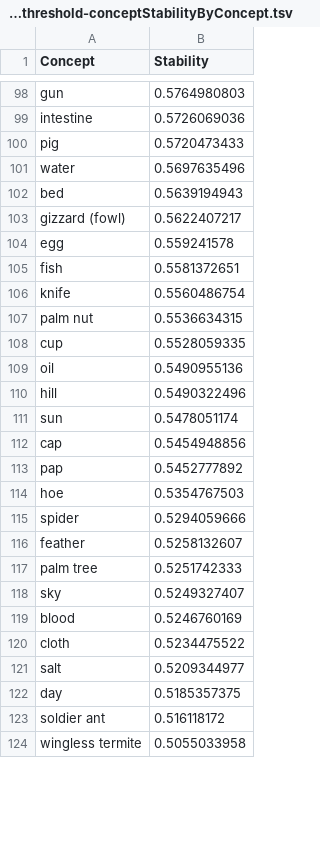
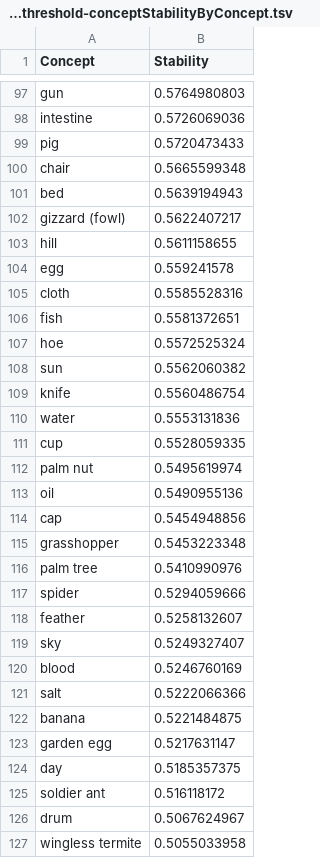
Before and after one commit to kpaam-cam/lowerfungom-wordlists, a TSV file: GoodEtAl-BantoidPaperSupplementalMaterials/analyses/kplfSubset-scaid-0.45_threshold-conceptStabilityByConcept.tsv, drawn as a sheet; only a part is shown, gaps mark what is left out; the diff covers the shown part only.

```diff
--- a/GoodEtAl-BantoidPaperSupplementalMaterials/analyses/kplfSubset-scaid-0.45_threshold-conceptStabilityByConcept.tsv
+++ b/GoodEtAl-BantoidPaperSupplementalMaterials/analyses/kplfSubset-scaid-0.45_threshold-conceptStabilityByConcept.tsv
@@ -100,25 +99,29 @@ intestine	0.5726069036
 pig	0.5720473433
-water	0.5697635496
+chair	0.5665599348
 bed	0.5639194943
 gizzard (fowl)	0.5622407217
+hill	0.5611158655
 egg	0.559241578
+cloth	0.5585528316
 fish	0.5581372651
+hoe	0.5572525324
+sun	0.5562060382
 knife	0.5560486754
-palm nut	0.5536634315
+water	0.5553131836
 cup	0.5528059335
+palm nut	0.5495619974
 oil	0.5490955136
-hill	0.5490322496
-sun	0.5478051174
 cap	0.5454948856
-pap	0.5452777892
-hoe	0.5354767503
+grasshopper	0.5453223348
+palm tree	0.5410990976
 spider	0.5294059666
 feather	0.5258132607
-palm tree	0.5251742333
 sky	0.5249327407
 blood	0.5246760169
-cloth	0.5234475522
-salt	0.5209344977
+salt	0.5222066366
+banana	0.5221484875
+garden egg	0.5217631147
 day	0.5185357375
 soldier ant	0.516118172
+drum	0.5067624967
 wingless termite	0.5055033958
```
Also changed, not shown: 17 added rows, 21 removed rows and 4 edited cells elsewhere in this file, GoodEtAl-BantoidPaperSupplementalMaterials/analyses/kplfSubset-filled0.75.tsv, GoodEtAl-BantoidPaperSupplementalMaterials/analyses/kplfSubset-scaid-0.45_threshold-conceptStabilityByVariety.tsv, 19 other files.
